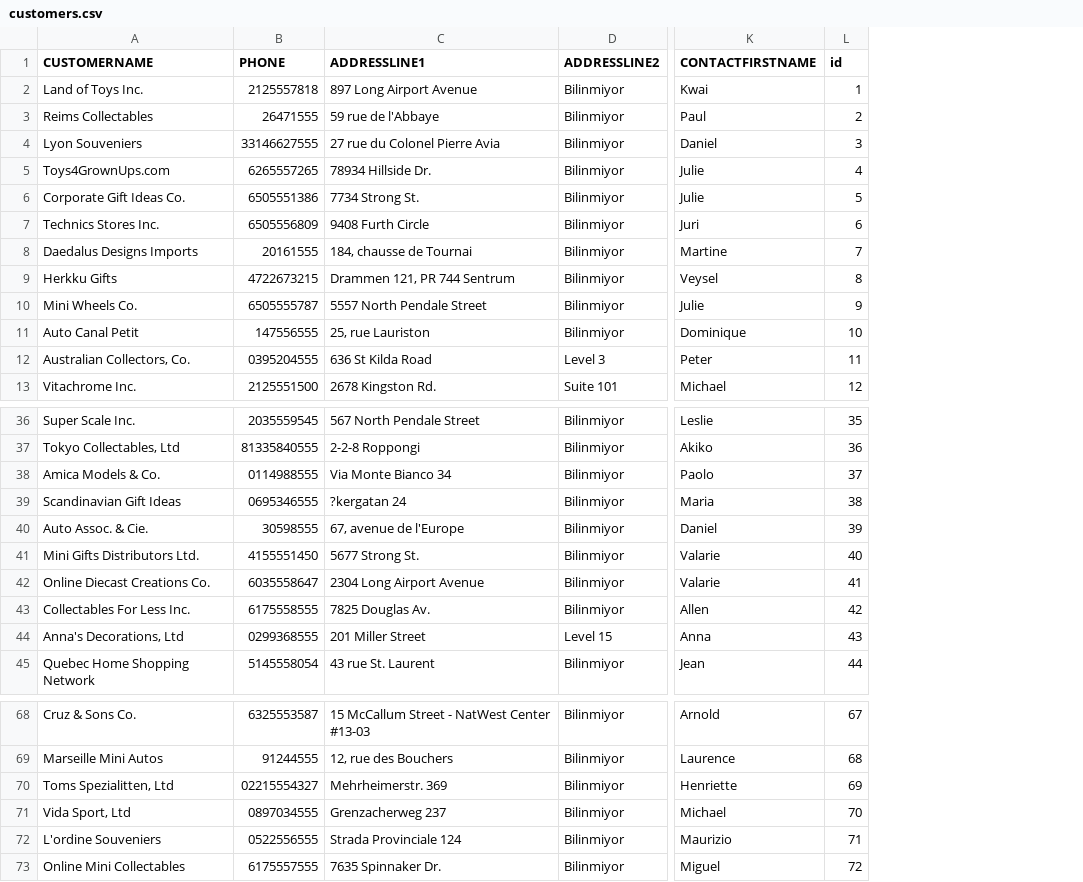
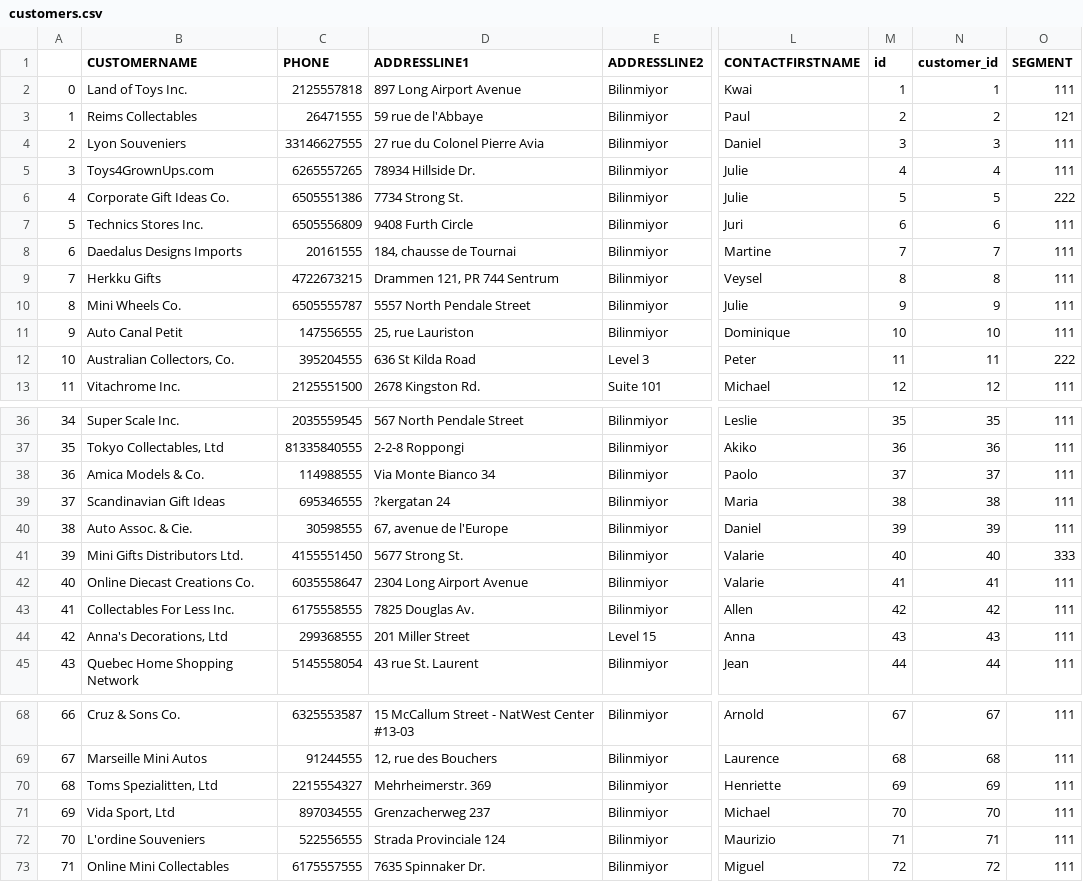
Before and after one commit to AshNumpy/Sales-End-to-End-ML-Project, a CSV file: Database/customers.csv, drawn as a sheet; only a part is shown, gaps mark what is left out; addresses are those after the commit; the diff covers the shown part only; the diff names each change by its address in the sheet, - before the commit and + after, or states it on an @@ line.

Commit message:
add segments to base customer dataset

```diff
--- a/Database/customers.csv
+++ b/Database/customers.csv
+column A, rows 2-13: 0 | 1 | 2 | 3 | 4 | 5 | 6 | 7 | 8 | 9 | 10 | 11; rows 36-45: 34 | 35 | 36 | 37 | 38 | 39 | 40 | 41 | 42 | 43; rows 68-73: 66 | 67 | 68 | 69 | 70 | 71
+column N (customer_id), rows 2-13: 1 | 2 | 3 | 4 | 5 | 6 | 7 | 8 | 9 | 10 | 11 | 12; rows 36-45: 35 | 36 | 37 | 38 | 39 | 40 | 41 | 42 | 43 | 44; rows 68-73: 67 | 68 | 69 | 70 | 71 | 72
+column O (SEGMENT), rows 2-13: 111 | 121 | 111 | 111 | 222 | 111 | 111 | 111 | 111 | 111 | 222 | 111; rows 36-45: 111 | 111 | 111 | 111 | 111 | 333 | 111 | 111 | 111 | 111; rows 68-73: all 111
-C12 (PHONE): 0395204555
+C12 (PHONE): 395204555
-C38 (PHONE): 0114988555
+C38 (PHONE): 114988555
-C39 (PHONE): 0695346555
+C39 (PHONE): 695346555
-C44 (PHONE): 0299368555
+C44 (PHONE): 299368555
-C70 (PHONE): 02215554327
+C70 (PHONE): 2215554327
-C71 (PHONE): 0897034555
+C71 (PHONE): 897034555
-C72 (PHONE): 0522556555
+C72 (PHONE): 522556555
```
Also changed, not shown: 6 edited cells elsewhere in this file.
